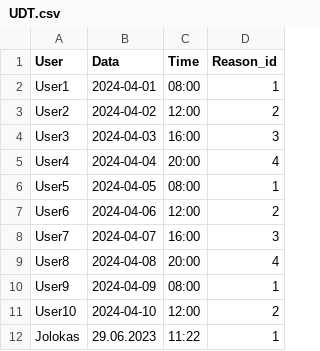
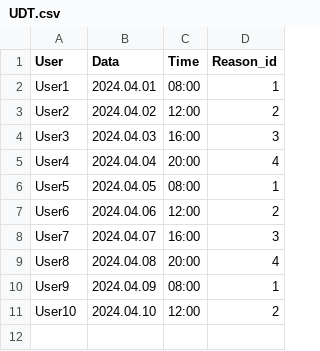
Before and after one commit to Workrom/Server_DataBase, a CSV file: Server_DataBase/UDT.csv, drawn as a sheet.

```diff
--- a/Server_DataBase/UDT.csv
+++ b/Server_DataBase/UDT.csv
@@ -1,12 +1,11 @@
 User,Data,Time,Reason_id
-User1,2024-04-01,08:00,1
-User2,2024-04-02,12:00,2
-User3,2024-04-03,16:00,3
-User4,2024-04-04,20:00,4
-User5,2024-04-05,08:00,1
-User6,2024-04-06,12:00,2
-User7,2024-04-07,16:00,3
-User8,2024-04-08,20:00,4
-User9,2024-04-09,08:00,1
-User10,2024-04-10,12:00,2
-Jolokas,29.06.2023,11:22,1
+User1,2024.04.01,08:00,1
+User2,2024.04.02,12:00,2
+User3,2024.04.03,16:00,3
+User4,2024.04.04,20:00,4
+User5,2024.04.05,08:00,1
+User6,2024.04.06,12:00,2
+User7,2024.04.07,16:00,3
+User8,2024.04.08,20:00,4
+User9,2024.04.09,08:00,1
+User10,2024.04.10,12:00,2
```
Also changed, not shown: 3 other files.
